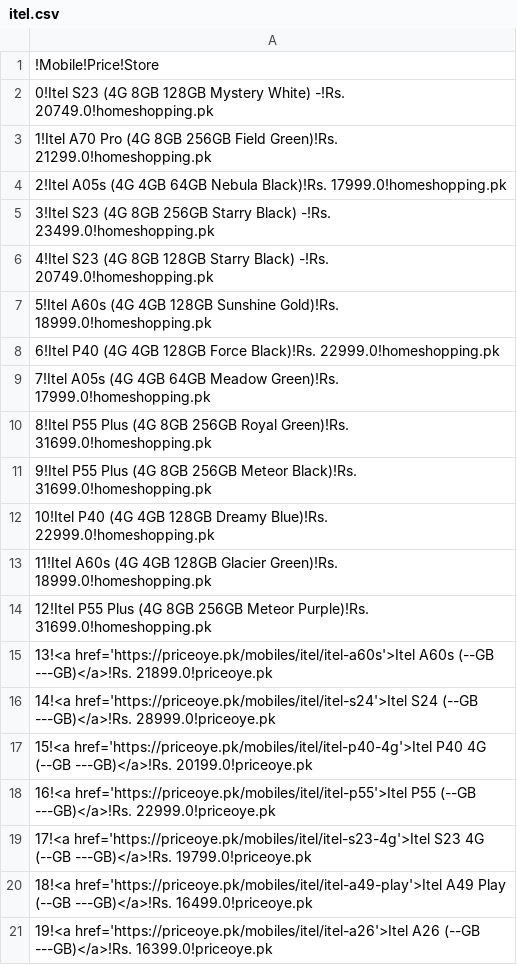
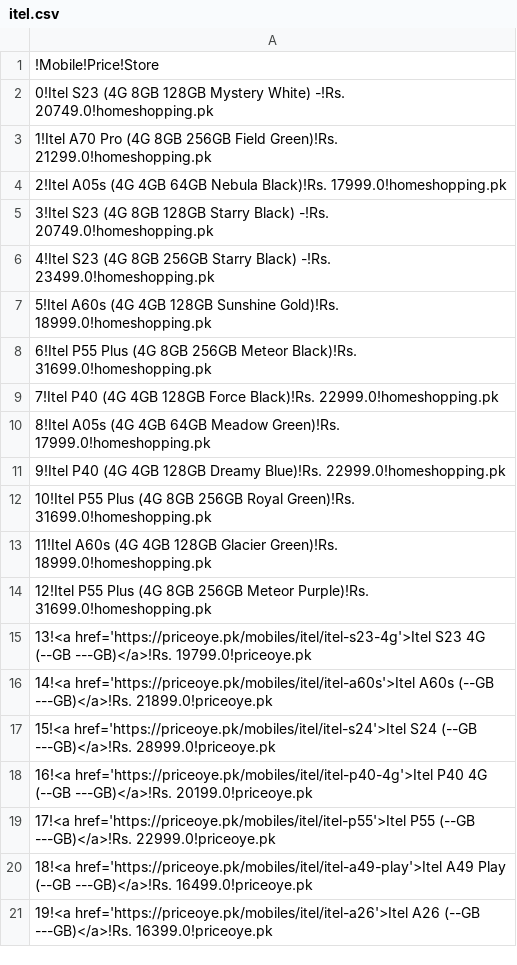
Before and after one commit to maliksuhail/mobileprices, a CSV file: assets/itel/itel.csv, drawn as a sheet.

```diff
--- a/assets/itel/itel.csv
+++ b/assets/itel/itel.csv
@@ -4,17 +4,17 @@
 2!Itel A05s (4G 4GB 64GB Nebula Black)!Rs. 17999.0!homeshopping.pk
-3!Itel S23 (4G 8GB 256GB Starry Black) -!Rs. 23499.0!homeshopping.pk
-4!Itel S23 (4G 8GB 128GB Starry Black) -!Rs. 20749.0!homeshopping.pk
+3!Itel S23 (4G 8GB 128GB Starry Black) -!Rs. 20749.0!homeshopping.pk
+4!Itel S23 (4G 8GB 256GB Starry Black) -!Rs. 23499.0!homeshopping.pk
 5!Itel A60s (4G 4GB 128GB Sunshine Gold)!Rs. 18999.0!homeshopping.pk
-6!Itel P40 (4G 4GB 128GB Force Black)!Rs. 22999.0!homeshopping.pk
-7!Itel A05s (4G 4GB 64GB Meadow Green)!Rs. 17999.0!homeshopping.pk
-8!Itel P55 Plus (4G 8GB 256GB Royal Green)!Rs. 31699.0!homeshopping.pk
-9!Itel P55 Plus (4G 8GB 256GB Meteor Black)!Rs. 31699.0!homeshopping.pk
-10!Itel P40 (4G 4GB 128GB Dreamy Blue)!Rs. 22999.0!homeshopping.pk
+6!Itel P55 Plus (4G 8GB 256GB Meteor Black)!Rs. 31699.0!homeshopping.pk
+7!Itel P40 (4G 4GB 128GB Force Black)!Rs. 22999.0!homeshopping.pk
+8!Itel A05s (4G 4GB 64GB Meadow Green)!Rs. 17999.0!homeshopping.pk
+9!Itel P40 (4G 4GB 128GB Dreamy Blue)!Rs. 22999.0!homeshopping.pk
+10!Itel P55 Plus (4G 8GB 256GB Royal Green)!Rs. 31699.0!homeshopping.pk
 11!Itel A60s (4G 4GB 128GB Glacier Green)!Rs. 18999.0!homeshopping.pk
 12!Itel P55 Plus (4G 8GB 256GB Meteor Purple)!Rs. 31699.0!homeshopping.pk
-13!<a href='https://priceoye.pk/mobiles/itel/itel-a60s'>Itel A60s (--GB ---GB)</a>!Rs. 21899.0!priceoye.pk
-14!<a href='https://priceoye.pk/mobiles/itel/itel-s24'>Itel S24 (--GB ---GB)</a>!Rs. 28999.0!priceoye.pk
-15!<a href='https://priceoye.pk/mobiles/itel/itel-p40-4g'>Itel P40 4G (--GB ---GB)</a>!Rs. 20199.0!priceoye.pk
-16!<a href='https://priceoye.pk/mobiles/itel/itel-p55'>Itel P55 (--GB ---GB)</a>!Rs. 22999.0!priceoye.pk
-17!<a href='https://priceoye.pk/mobiles/itel/itel-s23-4g'>Itel S23 4G (--GB ---GB)</a>!Rs. 19799.0!priceoye.pk
+13!<a href='https://priceoye.pk/mobiles/itel/itel-s23-4g'>Itel S23 4G (--GB ---GB)</a>!Rs. 19799.0!priceoye.pk
+14!<a href='https://priceoye.pk/mobiles/itel/itel-a60s'>Itel A60s (--GB ---GB)</a>!Rs. 21899.0!priceoye.pk
+15!<a href='https://priceoye.pk/mobiles/itel/itel-s24'>Itel S24 (--GB ---GB)</a>!Rs. 28999.0!priceoye.pk
+16!<a href='https://priceoye.pk/mobiles/itel/itel-p40-4g'>Itel P40 4G (--GB ---GB)</a>!Rs. 20199.0!priceoye.pk
+17!<a href='https://priceoye.pk/mobiles/itel/itel-p55'>Itel P55 (--GB ---GB)</a>!Rs. 22999.0!priceoye.pk
 18!<a href='https://priceoye.pk/mobiles/itel/itel-a49-play'>Itel A49 Play (--GB ---GB)</a>!Rs. 16499.0!priceoye.pk
```
Also changed, not shown: assets/apple/apple.csv, assets/honor/honor.csv, 32 other files.
